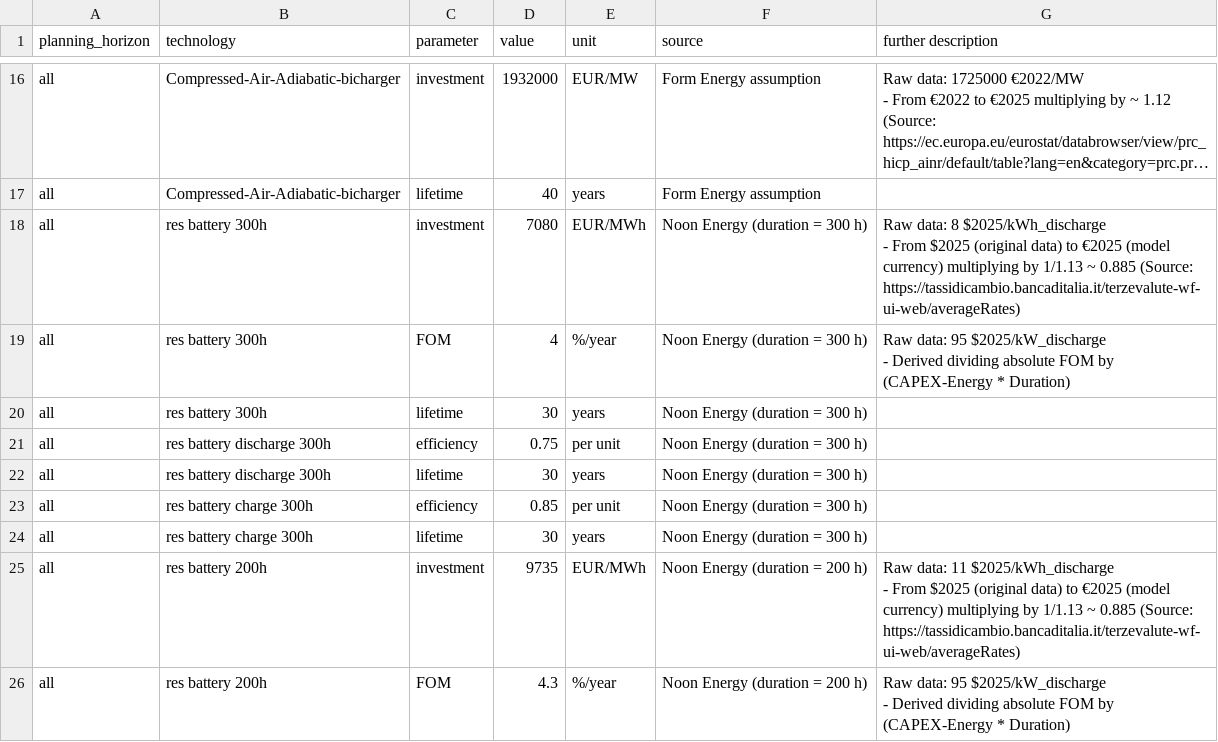
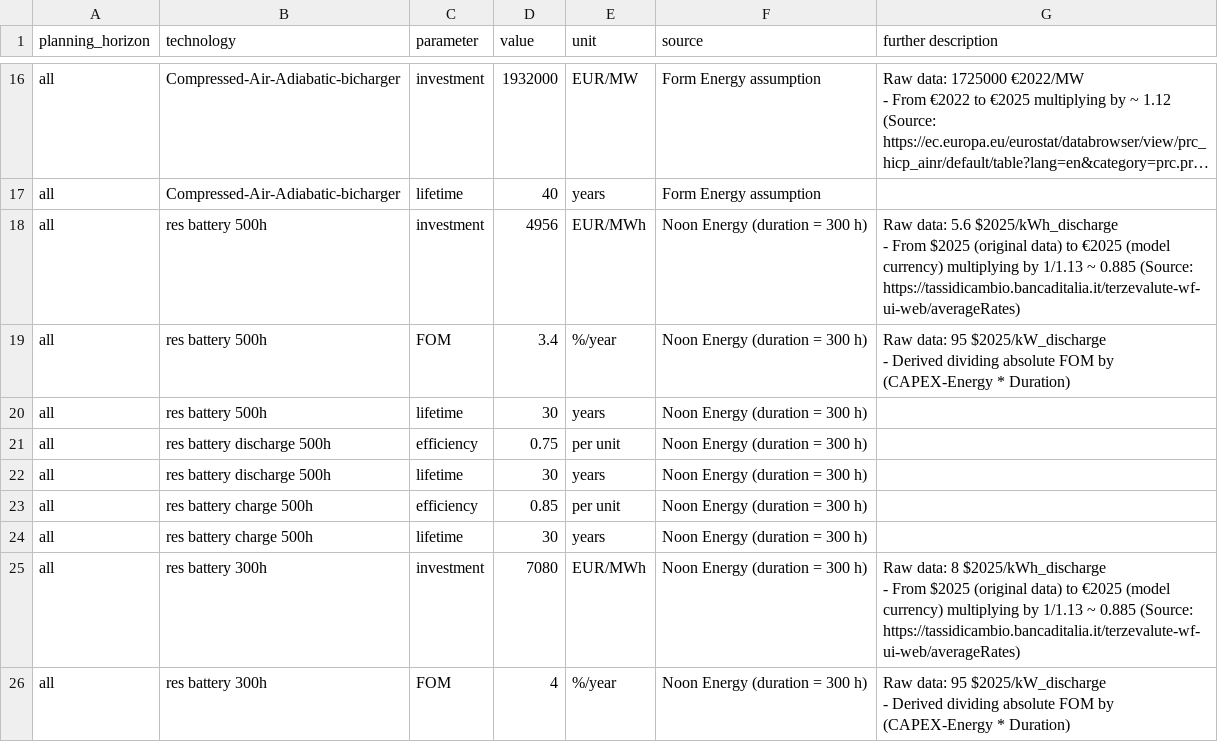
Before and after one commit to open-energy-transition/noon-energy-storage, a CSV file: data/custom_costs_res_noon_energy.csv, drawn as a sheet; only a part is shown, gaps mark what is left out; the shorter side is filled out with more unchanged rows; long unchanged cells end in …; ↵ is a line break in a cell; the diff names each change by its address in the sheet, - before the commit and + after, or states it on an @@ line.

```diff
--- a/data/custom_costs_res_noon_energy.csv
+++ b/data/custom_costs_res_noon_energy.csv
+row 18: all | res battery 500h | investment | 4956 | EUR/MWh | Noon Energy (duration = 300 h) | Raw data: 5.6 $2025/kWh_discharge ↵ - From $2025 (original data) to €2025 (model currency) multiplying by 1/1.13 ~ 0.885 (Source: https://tassidicambio.bancaditalia.it/terzevalute-wf-ui-web/averageRates)
+row 19: all | res battery 500h | FOM | 3.4 | %/year | Noon Energy (duration = 300 h) | Raw data: 95 $2025/kW_discharge ↵ - Derived dividing absolute FOM by (CAPEX-Energy * Duration)
+row 20: all | res battery 500h | lifetime | 30 | years | Noon Energy (duration = 300 h)
+row 21: all | res battery discharge 500h | efficiency | 0.75 | per unit | Noon Energy (duration = 300 h)
+row 22: all | res battery discharge 500h | lifetime | 30 | years | Noon Energy (duration = 300 h)
+row 23: all | res battery charge 500h | efficiency | 0.85 | per unit | Noon Energy (duration = 300 h)
+row 24: all | res battery charge 500h | lifetime | 30 | years | Noon Energy (duration = 300 h)
```
Also changed, not shown: 6 other files.
